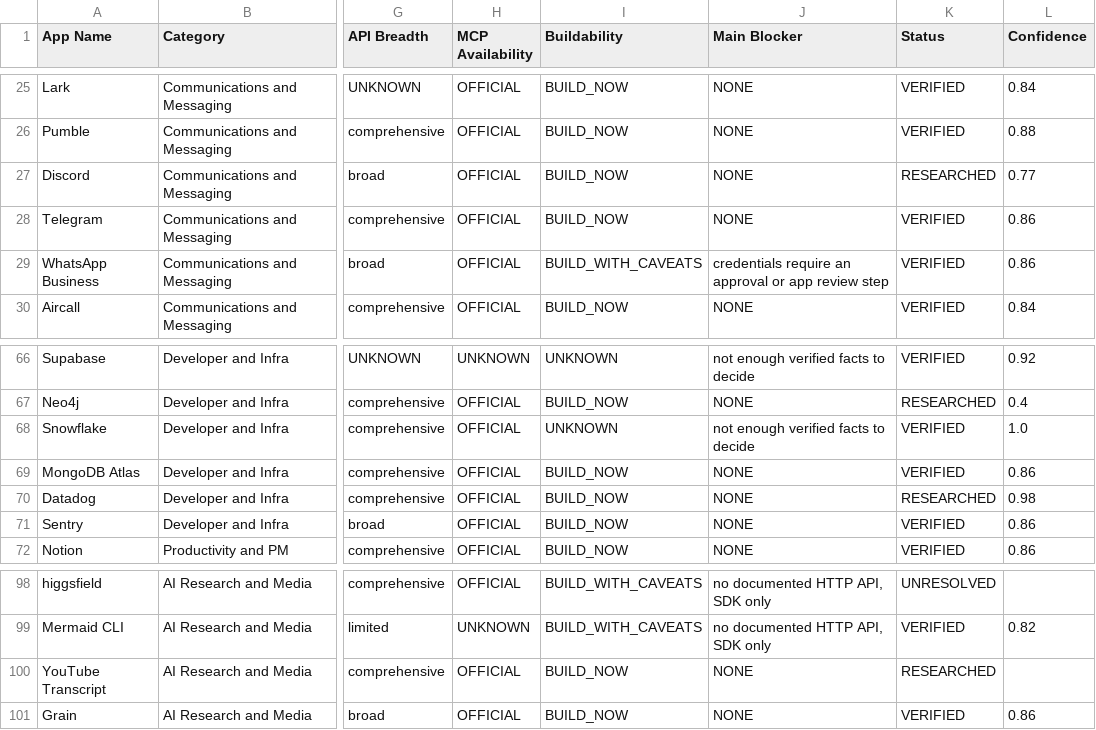
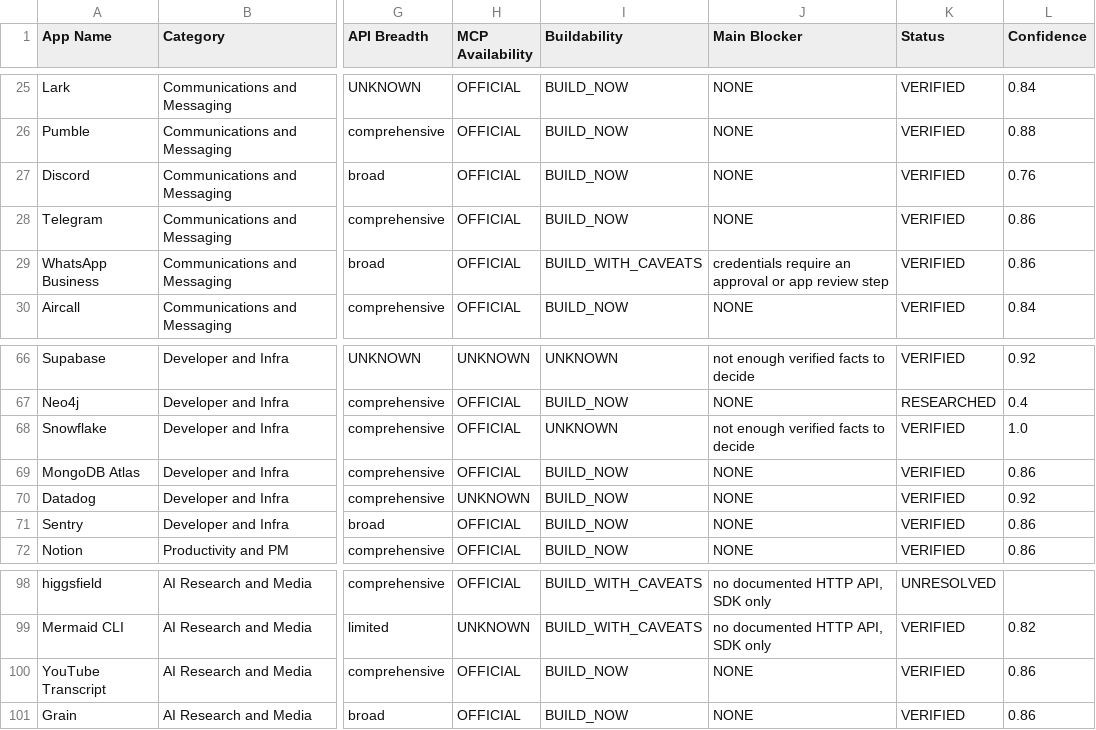
Before and after one commit to vaibhav410/YC_composio-research-agent, a CSV file: output/results_public.csv, drawn as a sheet; only a part is shown, gaps mark what is left out; the diff names each change by its address in the sheet, - before the commit and + after, or states it on an @@ line.

```diff
--- a/output/results_public.csv
+++ b/output/results_public.csv
-K27 (Status): RESEARCHED
+K27 (Status): VERIFIED
-L27 (Confidence): 0.77
+L27 (Confidence): 0.76
-H70 (MCP Availability): OFFICIAL
+H70 (MCP Availability): UNKNOWN
-K70 (Status): RESEARCHED
+K70 (Status): VERIFIED
-L70 (Confidence): 0.98
+L70 (Confidence): 0.92
-K100 (Status): RESEARCHED
+K100 (Status): VERIFIED
-L100 (Confidence): (empty)
+L100 (Confidence): 0.86
```
Also changed, not shown: docs/results_public.csv, 9 other files.
